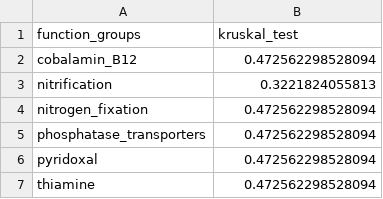
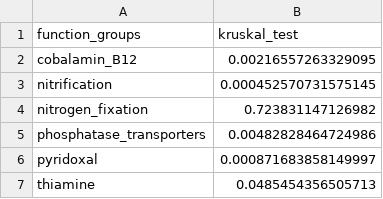
Before and after one commit to jzabrecky/ATX-community-norcal, a CSV file: data/kruskal_wallis_results/Q1_ nt _selectorthologs.csv, drawn as a sheet.

```diff
--- a/data/kruskal_wallis_results/Q1_ nt _selectorthologs.csv
+++ b/data/kruskal_wallis_results/Q1_ nt _selectorthologs.csv
@@ -1,7 +1,7 @@
 "function_groups","kruskal_test"
-"cobalamin_B12",0.472562298528094
-"nitrification",0.3221824055813
-"nitrogen_fixation",0.472562298528094
-"phosphatase_transporters",0.472562298528094
-"pyridoxal",0.472562298528094
-"thiamine",0.472562298528094
+"cobalamin_B12",0.00216557263329095
+"nitrification",0.000452570731575145
+"nitrogen_fixation",0.723831147126982
+"phosphatase_transporters",0.00482828464724986
+"pyridoxal",0.000871683858149997
+"thiamine",0.0485454356505713
```
Also changed, not shown: data/kruskal_wallis_results/Q1_ tac _selectorthologs.csv, data/kruskal_wallis_results/Q1_ tm _selectorthologs.csv, 7 other files.
